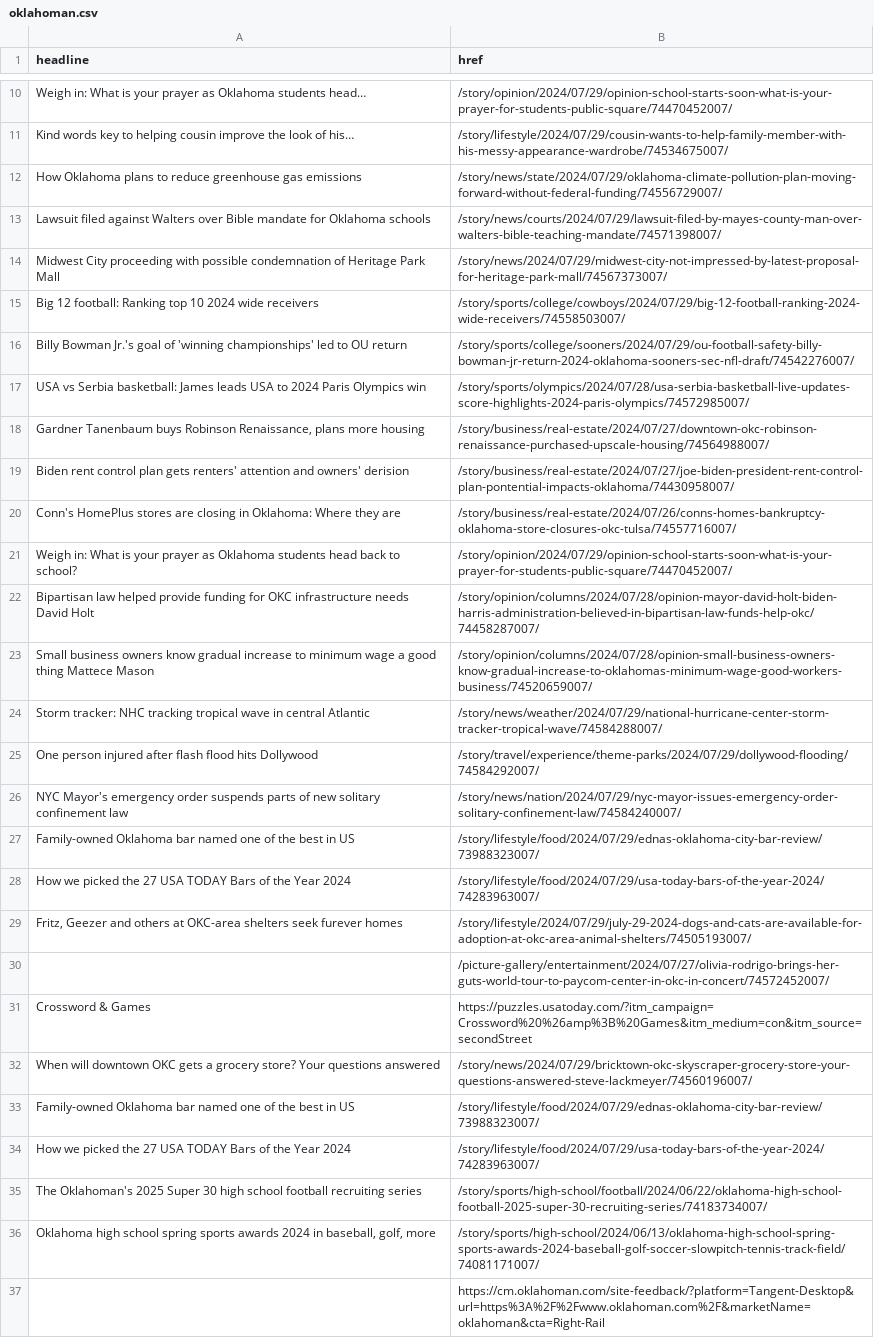
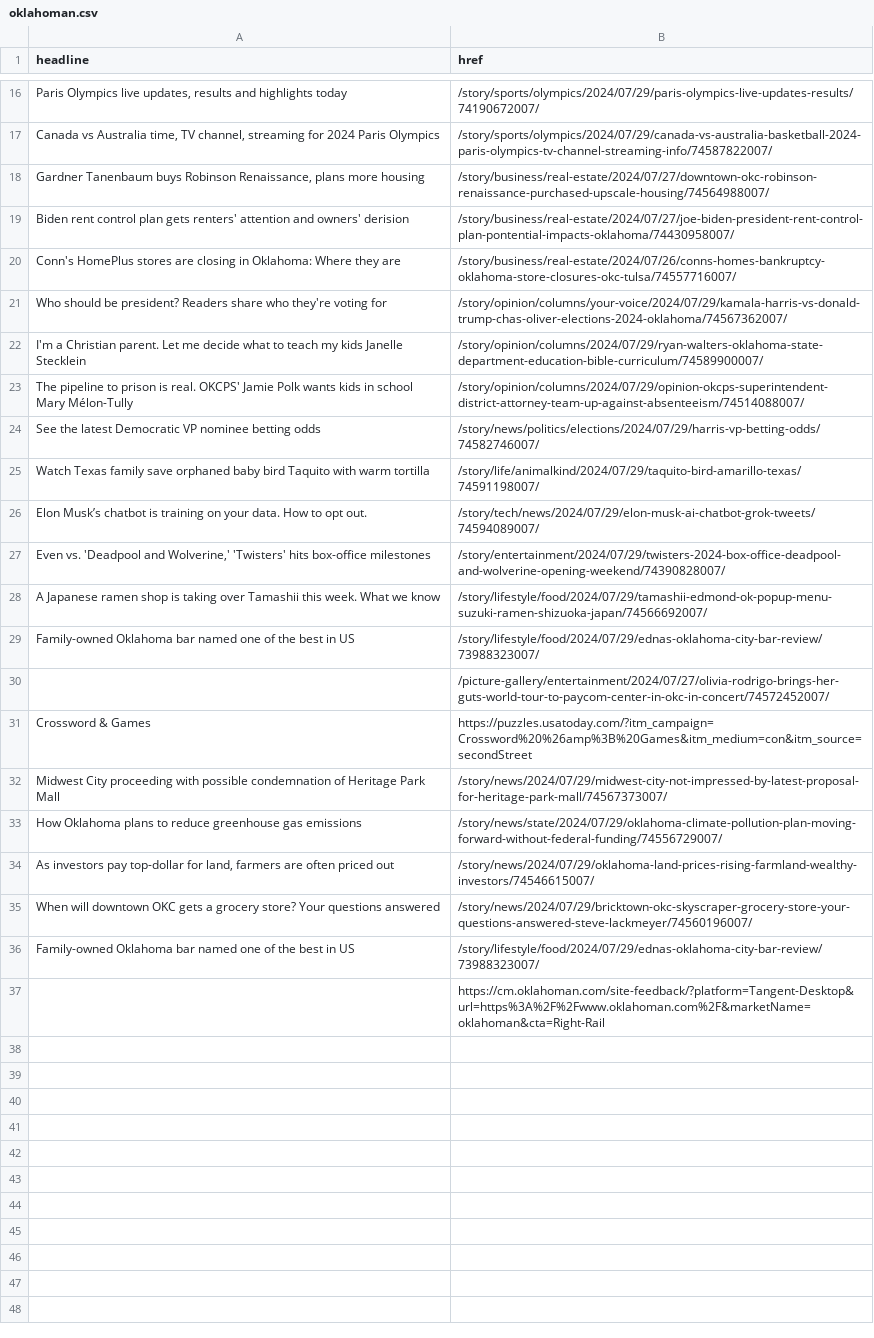
Before and after one commit to jessieblaeser/auto-scraper, a CSV file: oklahoman.csv, drawn as a sheet; only a part is shown, gaps mark what is left out; removed rows and columns are numbered as before the commit, all else as after; the diff covers the shown part only; the diff names each change by its address in the sheet, - before the commit and + after, or states it on an @@ line.

```diff
--- a/oklahoman.csv
+++ b/oklahoman.csv
-row 10: Weigh in: What is your prayer as Oklahoma students head… | /story/opinion/2024/07/29/opinion-school-starts-soon-what-is-your-prayer-for-students-public-square/74470452007/
-row 11: Kind words key to helping cousin improve the look of his… | /story/lifestyle/2024/07/29/cousin-wants-to-help-family-member-with-his-messy-appearance-wardrobe/74534675007/
-row 13: Lawsuit filed against Walters over Bible mandate for Oklahoma schools | /story/news/courts/2024/07/29/lawsuit-filed-by-mayes-county-man-over-walters-bible-teaching-mandate/74571398007/
-row 15: Big 12 football: Ranking top 10 2024 wide receivers | /story/sports/college/cowboys/2024/07/29/big-12-football-ranking-2024-wide-receivers/74558503007/
-row 16: Billy Bowman Jr.'s goal of 'winning championships' led to OU return | /story/sports/college/sooners/2024/07/29/ou-football-safety-billy-bowman-jr-return-2024-oklahoma-sooners-sec-nfl-draft/74542276007/
-row 17: USA vs Serbia basketball: James leads USA to 2024 Paris Olympics win | /story/sports/olympics/2024/07/28/usa-serbia-basketball-live-updates-score-highlights-2024-paris-olympics/74572985007/
+row 16: Paris Olympics live updates, results and highlights today | /story/sports/olympics/2024/07/29/paris-olympics-live-updates-results/74190672007/
+row 17: Canada vs Australia time, TV channel, streaming for 2024 Paris Olympics | /story/sports/olympics/2024/07/29/canada-vs-australia-basketball-2024-paris-olympics-tv-channel-streaming-info/74587822007/
-row 21: Weigh in: What is your prayer as Oklahoma students head back to school? | /story/opinion/2024/07/29/opinion-school-starts-soon-what-is-your-prayer-for-students-public-square/74470452007/
-row 22: Bipartisan law helped provide funding for OKC infrastructure needs David Holt | /story/opinion/columns/2024/07/28/opinion-mayor-david-holt-biden-harris-administration-believed-in-bipartisan-law-funds-help-okc/74458287007/
-row 23: Small business owners know gradual increase to minimum wage a good thing Mattece Mason | /story/opinion/columns/2024/07/28/opinion-small-business-owners-know-gradual-increase-to-oklahomas-minimum-wage-good-workers-business/74520659007/
-row 24: Storm tracker: NHC tracking tropical wave in central Atlantic | /story/news/weather/2024/07/29/national-hurricane-center-storm-tracker-tropical-wave/74584288007/
-row 25: One person injured after flash flood hits Dollywood | /story/travel/experience/theme-parks/2024/07/29/dollywood-flooding/74584292007/
-row 26: NYC Mayor's emergency order suspends parts of new solitary confinement law | /story/news/nation/2024/07/29/nyc-mayor-issues-emergency-order-solitary-confinement-law/74584240007/
+row 21: Who should be president? Readers share who they're voting for | /story/opinion/columns/your-voice/2024/07/29/kamala-harris-vs-donald-trump-chas-oliver-elections-2024-oklahoma/74567362007/
+row 22: I'm a Christian parent. Let me decide what to teach my kids Janelle Stecklein | /story/opinion/columns/2024/07/29/ryan-walters-oklahoma-state-department-education-bible-curriculum/74589900007/
+row 23: The pipeline to prison is real. OKCPS' Jamie Polk wants kids in school Mary Mélon-Tully | /story/opinion/columns/2024/07/29/opinion-okcps-superintendent-district-attorney-team-up-against-absenteeism/74514088007/
+row 24: See the latest Democratic VP nominee betting odds | /story/news/politics/elections/2024/07/29/harris-vp-betting-odds/74582746007/
+row 25: Watch Texas family save orphaned baby bird Taquito with warm tortilla | /story/life/animalkind/2024/07/29/taquito-bird-amarillo-texas/74591198007/
+row 26: Elon Musk’s chatbot is training on your data. How to opt out. | /story/tech/news/2024/07/29/elon-musk-ai-chatbot-grok-tweets/74594089007/
+row 27: Even vs. 'Deadpool and Wolverine,' 'Twisters' hits box-office milestones | /story/entertainment/2024/07/29/twisters-2024-box-office-deadpool-and-wolverine-opening-weekend/74390828007/
+row 28: A Japanese ramen shop is taking over Tamashii this week. What we know | /story/lifestyle/food/2024/07/29/tamashii-edmond-ok-popup-menu-suzuki-ramen-shizuoka-japan/74566692007/
@@ row 28 moved to row 8: How we picked the 27 USA TODAY Bars of t… @@
-row 29: Fritz, Geezer and others at OKC-area shelters seek furever homes | /story/lifestyle/2024/07/29/july-29-2024-dogs-and-cats-are-available-for-adoption-at-okc-area-animal-shelters/74505193007/
@@ row 14 moved to row 32: Midwest City proceeding with possible co… @@
@@ row 12 moved to row 33: How Oklahoma plans to reduce greenhouse … @@
@@ row 5 moved to row 34: As investors pay top-dollar for land, fa… @@
-row 34: How we picked the 27 USA TODAY Bars of the Year 2024 | /story/lifestyle/food/2024/07/29/usa-today-bars-of-the-year-2024/74283963007/
-row 35: The Oklahoman's 2025 Super 30 high school football recruiting series | /story/sports/high-school/football/2024/06/22/oklahoma-high-school-football-2025-super-30-recruiting-series/74183734007/
-row 36: Oklahoma high school spring sports awards 2024 in baseball, golf, more | /story/sports/high-school/2024/06/13/oklahoma-high-school-spring-sports-awards-2024-baseball-golf-soccer-slowpitch-tennis-track-field/74081171007/
```
Also changed, not shown: 10 added rows, 4 removed rows, 1 moved row and 2 edited cells elsewhere in this file.
